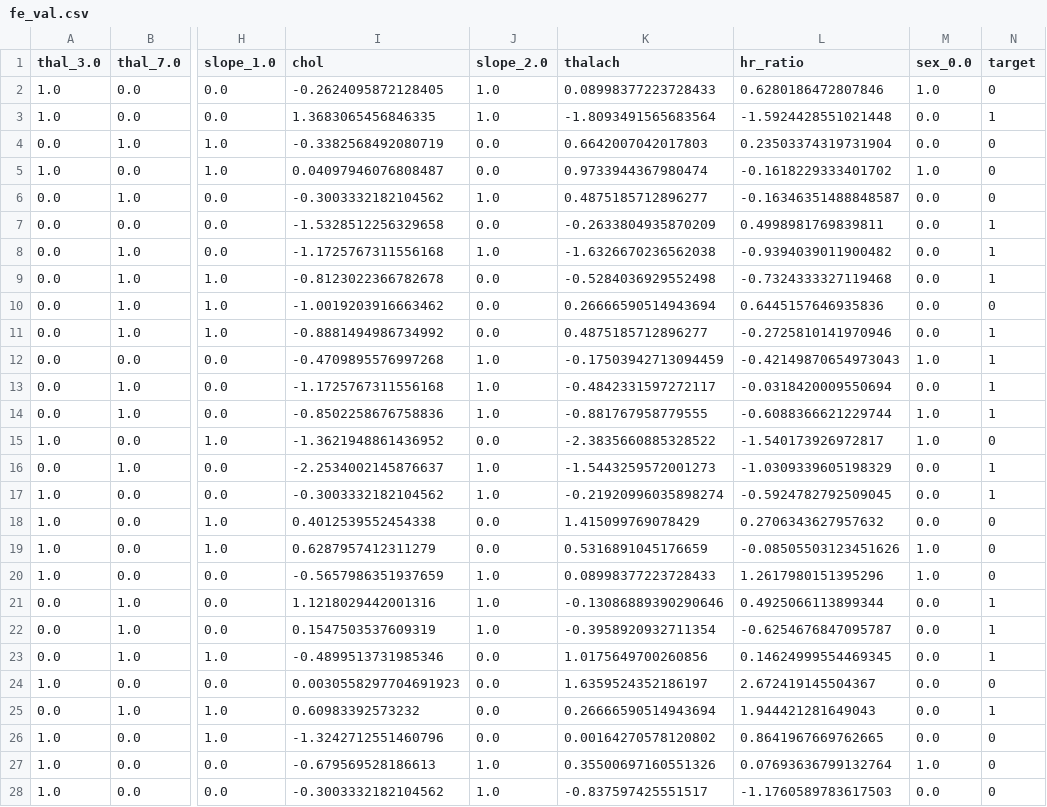
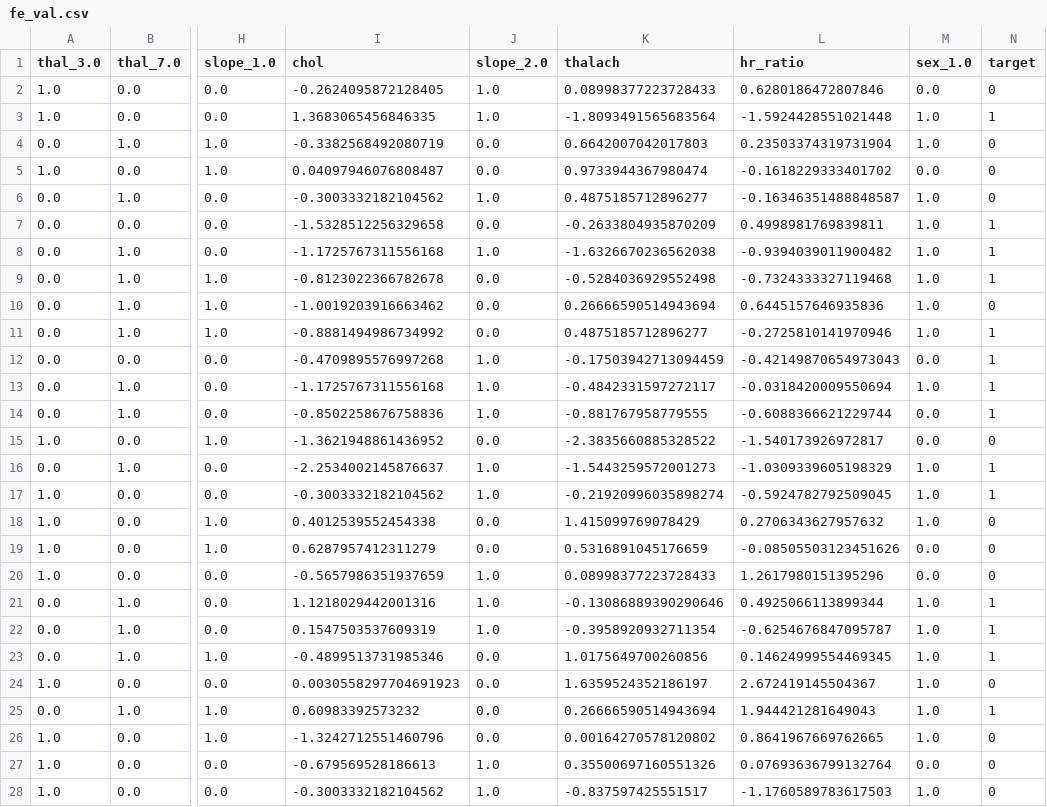
Before and after one commit to btduyforwork/heart-disease-dianosis, a CSV file: data/FE_dataset/fe_val.csv, drawn as a sheet; only a part is shown, gaps mark what is left out; the diff covers the shown part only; the diff names each change by its address in the sheet, - before the commit and + after, or states it on an @@ line.

```diff
--- a/data/FE_dataset/fe_val.csv
+++ b/data/FE_dataset/fe_val.csv
-M1: sex_0.0
+M1: sex_1.0
-M2 (sex_1.0): 1.0
+M2 (sex_1.0): 0.0
-M3:M4 (sex_1.0): 0.0
+M3:M4 (sex_1.0): 1.0
-M5 (sex_1.0): 1.0
+M5 (sex_1.0): 0.0
-M6:M11 (sex_1.0): 0.0
+M6:M11 (sex_1.0): 1.0
-M12 (sex_1.0): 1.0
+M12 (sex_1.0): 0.0
-M13 (sex_1.0): 0.0
+M13 (sex_1.0): 1.0
-M14:M15 (sex_1.0): 1.0
+M14:M15 (sex_1.0): 0.0
-M16:M18 (sex_1.0): 0.0
+M16:M18 (sex_1.0): 1.0
-M19:M20 (sex_1.0): 1.0
+M19:M20 (sex_1.0): 0.0
-M21:M26 (sex_1.0): 0.0
+M21:M26 (sex_1.0): 1.0
-M27 (sex_1.0): 1.0
+M27 (sex_1.0): 0.0
-M28 (sex_1.0): 0.0
+M28 (sex_1.0): 1.0
```
Also changed, not shown: 3 edited cells elsewhere in this file, data/FE_dataset/fe_test.csv, data/FE_dataset/fe_train.csv, 3 other files.
